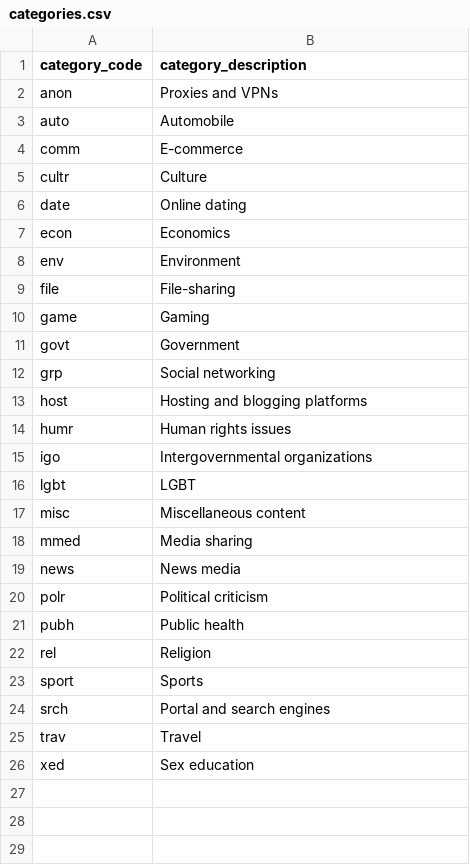
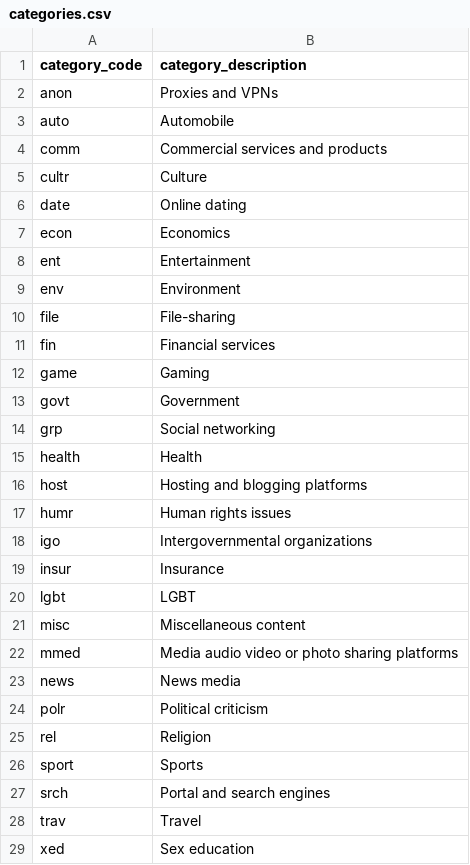
Before and after one commit to thangman22/thailand-web-landscape, a CSV file: categories.csv, drawn as a sheet.

Commit message:
Merged with domains from #2 #3 and #4
- removing duplicated domains
- revise categories for consistency
- co-authored by @cloverink @narze @teeraphatjune

Co-Authored-By: Aran Chananar <cloverink@gmail.com>
Co-Authored-By: Manassarn "Noom" Manoonchai <248741+narze@users.noreply.github.com>
Co-Authored-By: teeraphatjune <69952231+teeraphatjune@users.noreply.github.com>

```diff
--- a/categories.csv
+++ b/categories.csv
@@ -3,3 +3,3 @@ anon,Proxies and VPNs
 auto,Automobile
-comm,E-commerce
+comm,Commercial services and products
 cultr,Culture
@@ -7,4 +7,6 @@ date,Online dating
 econ,Economics
+ent,Entertainment
 env,Environment
 file,File-sharing
+fin,Financial services
 game,Gaming
@@ -12,2 +14,3 @@ govt,Government
 grp,Social networking
+health,Health
 host,Hosting and blogging platforms
@@ -15,8 +18,8 @@ humr,Human rights issues
 igo,Intergovernmental organizations
+insur,Insurance
 lgbt,LGBT
 misc,Miscellaneous content
-mmed,Media sharing
+mmed,Media audio video or photo sharing platforms
 news,News media
 polr,Political criticism
-pubh,Public health
 rel,Religion
```
Also changed, not shown: auditDomains.csv.
